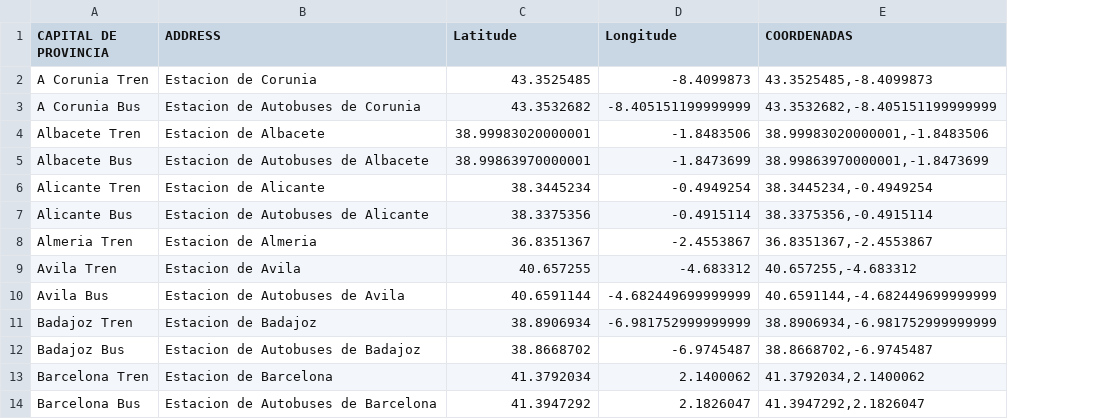
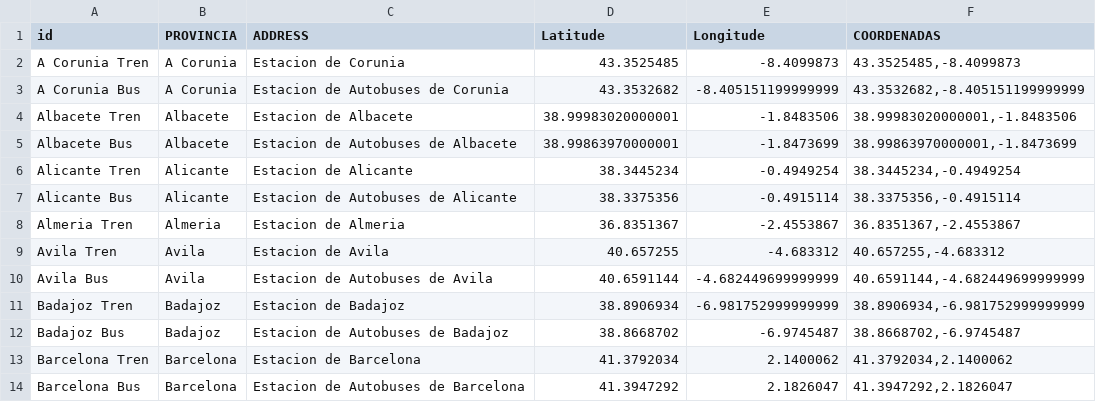
Before and after one commit to luciatomainodelacr/TFM, a CSV file: Datasets/PuntosO_D/GeocodingAPI/ciudades.csv, drawn as a sheet; only a part is shown; the diff names each change by its address in the sheet, - before the commit and + after, or states it on an @@ line.

```diff
--- a/Datasets/PuntosO_D/GeocodingAPI/ciudades.csv
+++ b/Datasets/PuntosO_D/GeocodingAPI/ciudades.csv
+column B (PROVINCIA), rows 2-14: A Corunia | A Corunia | Albacete | Albacete | Alicante | Alicante | Almeria | Avila | Avila | Badajoz | Badajoz | Barcelona | Barcelona
-A1: CAPITAL DE PROVINCIA
+A1: id
```
Also changed, not shown: Datasets/Gasolineras/gasolineras_reduced_Espana.csv, 3 other files.
